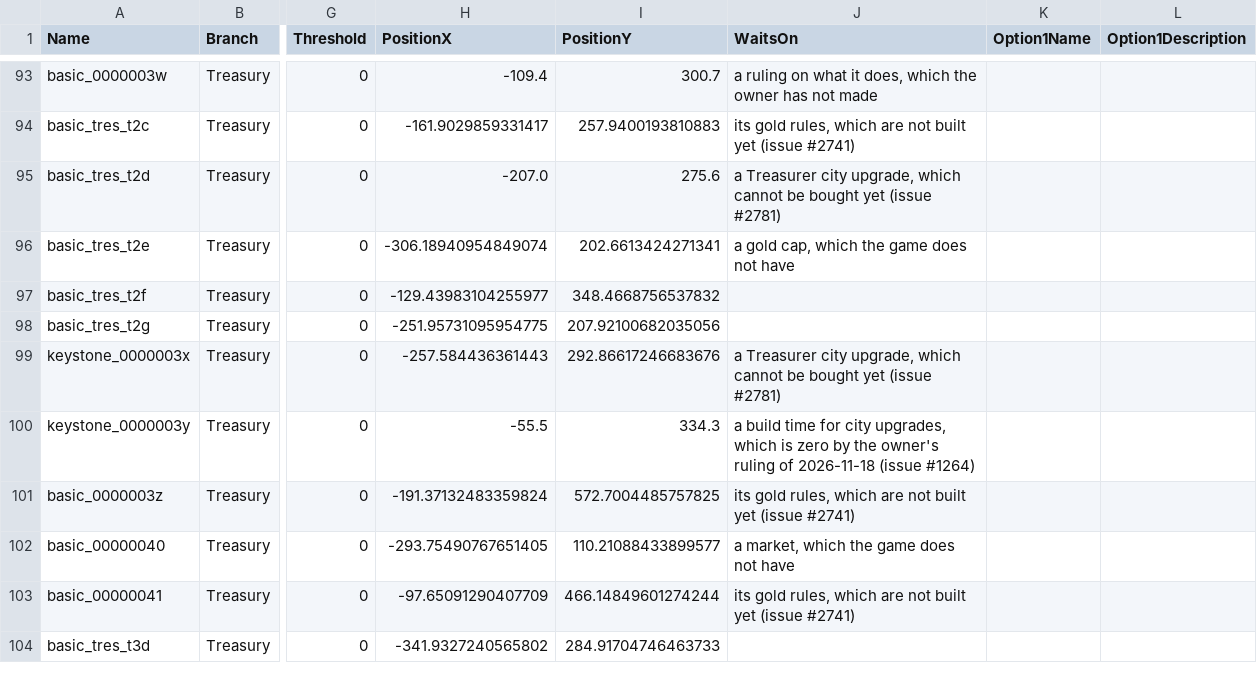
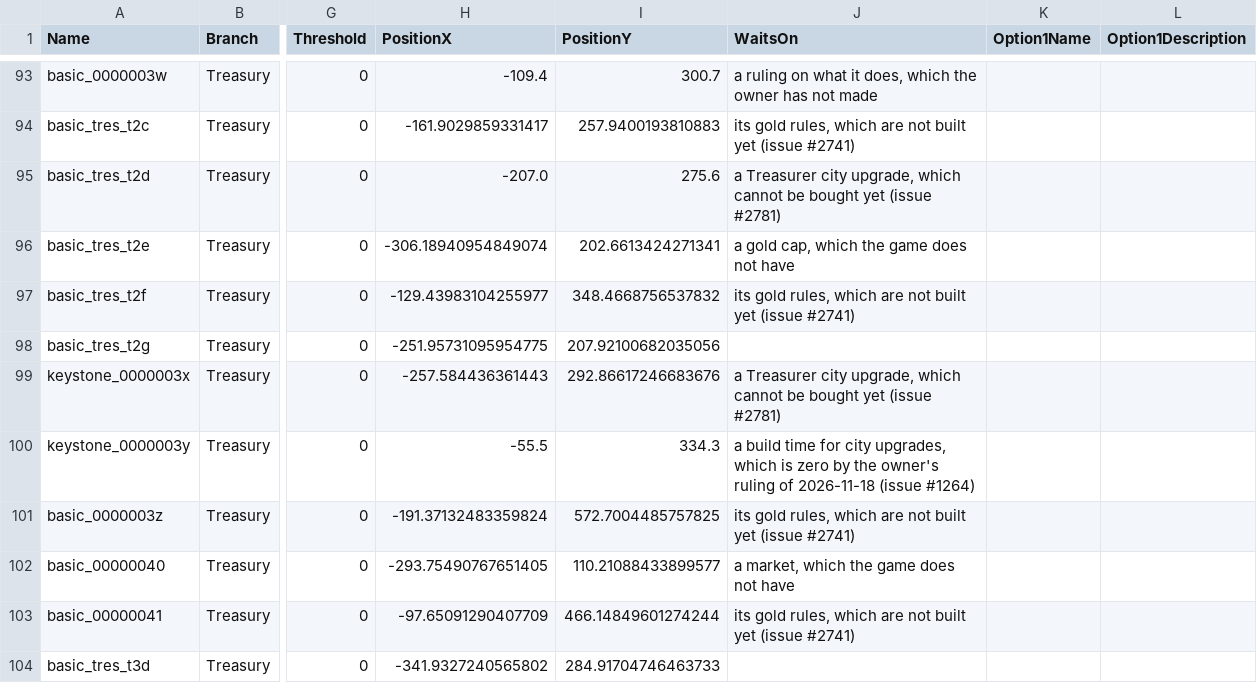
Before and after one commit to sdubois777/Cataclysm, a CSV file: game/Data/EmpireTreeNodes.csv, drawn as a sheet; only a part is shown, gaps mark what is left out; the diff names each change by its address in the sheet, - before the commit and + after, or states it on an @@ line.

```diff
--- a/game/Data/EmpireTreeNodes.csv
+++ b/game/Data/EmpireTreeNodes.csv
-J97 (WaitsOn): (empty)
+J97 (WaitsOn): its gold rules, which are not built yet (issue #2741)
```
Also changed, not shown: game/Data/EmpireTreeEffects.csv, 9 other files.
